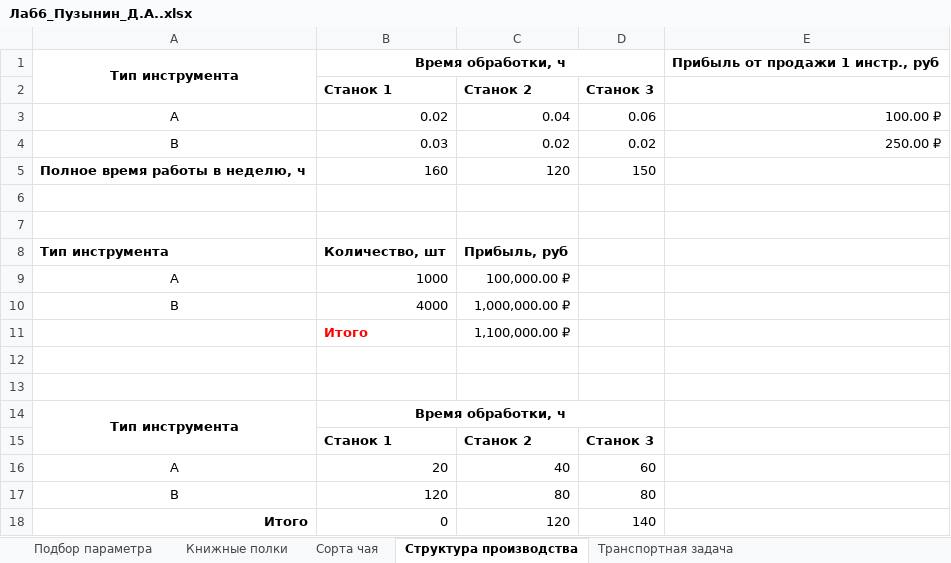
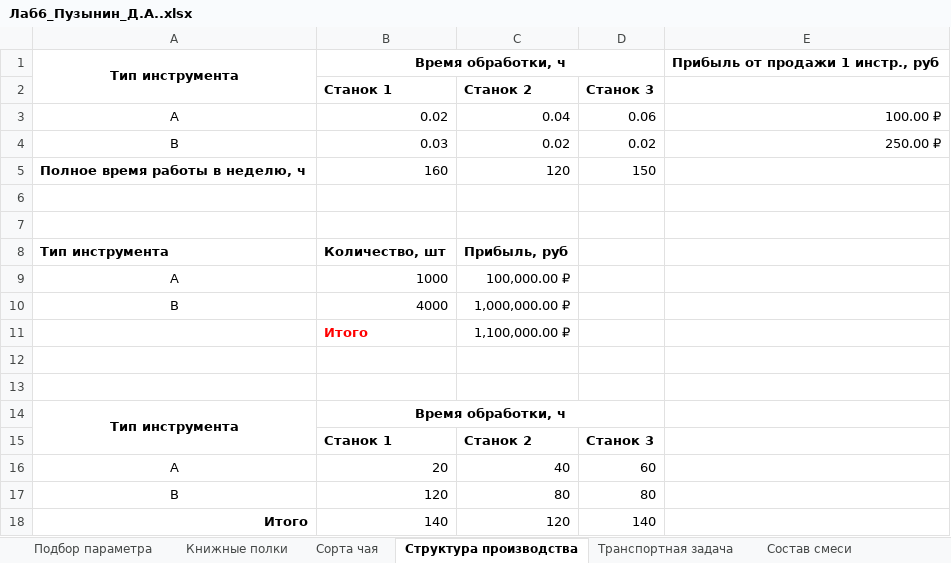
Before and after one commit to PlayerUnknown14/Codespace, an Excel workbook: Файлы/1 курс/Информационные технологии в цифровой экономике/1 семестр/Лабораторные работы/Дима/Лаб6_Пузынин_Д.А..xlsx, sheet Структура производства, drawn as a sheet; values as stored, in another font and other column widths than the file's, no borders; the diff names each change by its address in the sheet, - before the commit and + after, or states it on an @@ line.

```diff
--- a/Файлы/1 курс/Информационные технологии в цифровой экономике/1 семестр/Лабораторные работы/Дима/Лаб6_Пузынин_Д.А..xlsx (sheet Структура производства)
+++ b/Файлы/1 курс/Информационные технологии в цифровой экономике/1 семестр/Лабораторные работы/Дима/Лаб6_Пузынин_Д.А..xlsx (sheet Структура производства)
+sheet tab: Состав смеси
-B18: 0
+B18: 140
```
Also changed, not shown: sheet Транспортная задача, 1 other file.
